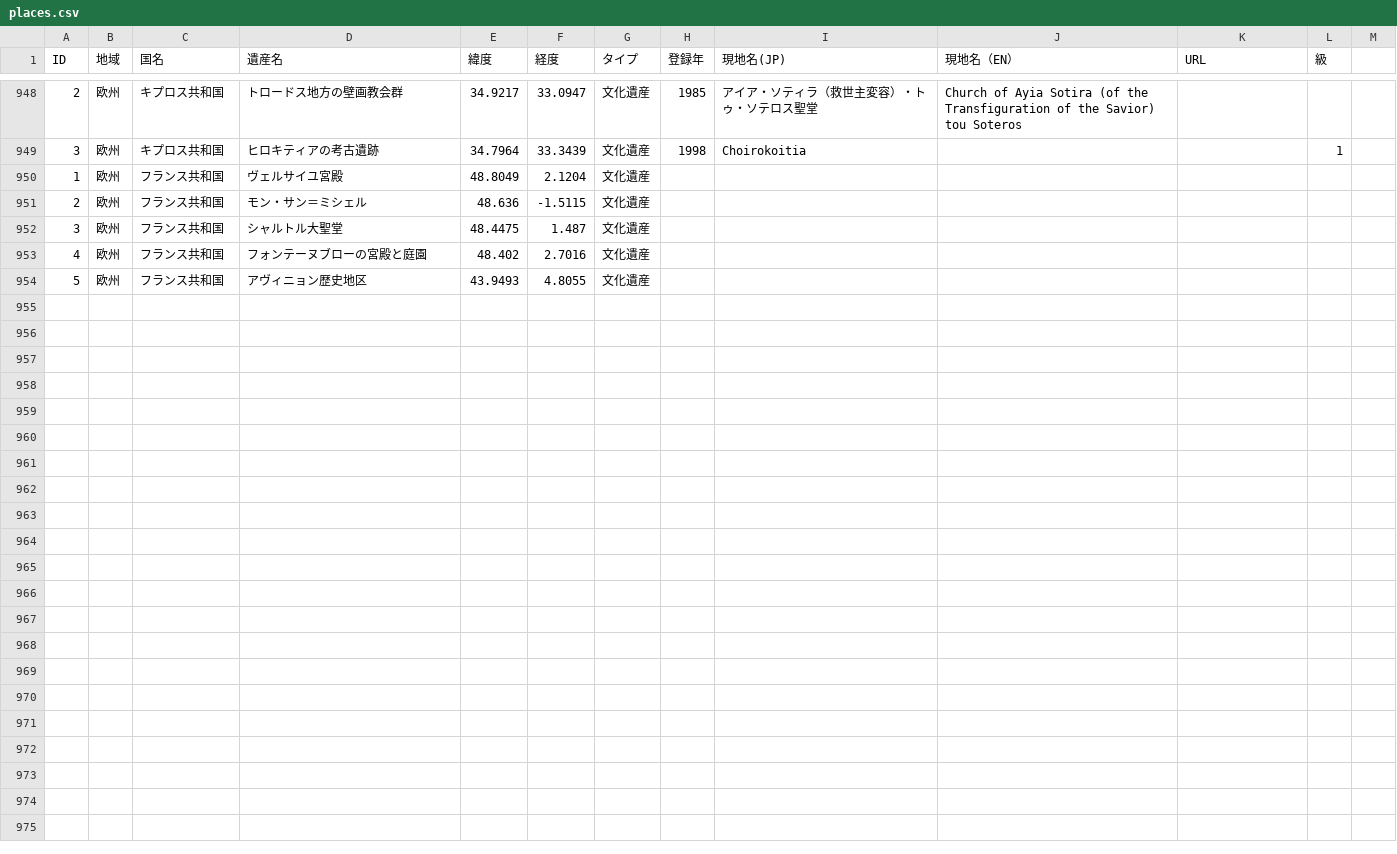
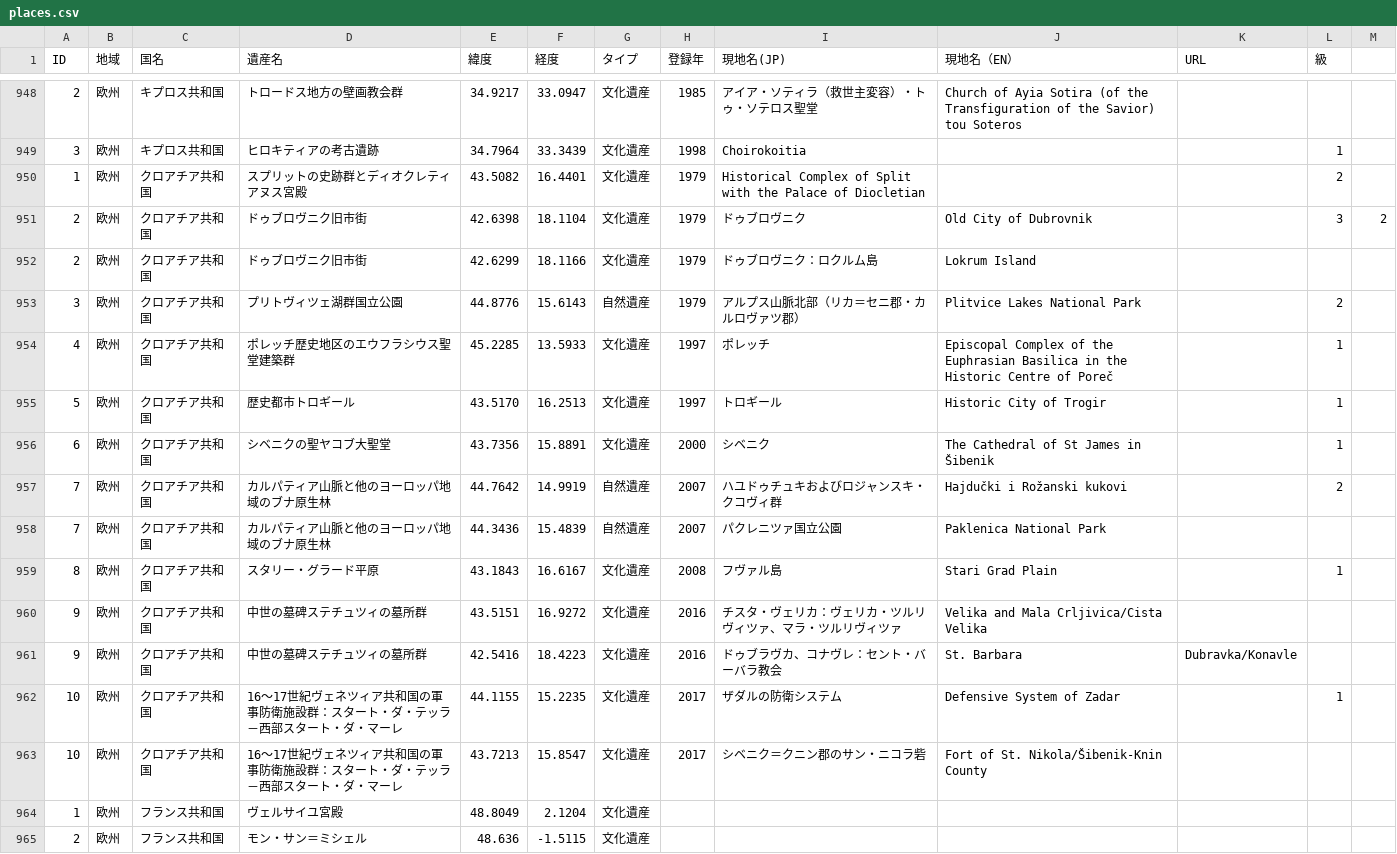
Before and after one commit to hyukis1867/World-Heritage-map, a CSV file: places.csv, drawn as a sheet; only a part is shown, gaps mark what is left out; the shorter side is filled out with more unchanged rows.

Commit message:
Add files via upload

```diff
--- a/places.csv
+++ b/places.csv
@@ -949,2 +949,16 @@ ID,地域,国名,遺産名,緯度,経度,タイプ,登録年,現地名(JP),現
 3,欧州,キプロス共和国,ヒロキティアの考古遺跡,34.7964,33.3439,文化遺産,1998,Choirokoitia,,,1
+1,欧州,クロアチア共和国,スプリットの史跡群とディオクレティアヌス宮殿,43.5082,16.4401,文化遺産,1979,Historical Complex of Split with the Palace of Diocletian,,,2
+2,欧州,クロアチア共和国,ドゥブロヴニク旧市街,42.6398,18.1104,文化遺産,1979,ドゥブロヴニク,Old City of Dubrovnik,,"3","2"
+2,欧州,クロアチア共和国,ドゥブロヴニク旧市街,42.6299,18.1166,文化遺産,1979,ドゥブロヴニク：ロクルム島,Lokrum Island
+3,欧州,クロアチア共和国,プリトヴィツェ湖群国立公園,44.8776,15.6143,自然遺産,1979,アルプス山脈北部（リカ＝セニ郡・カルロヴァツ郡）,Plitvice Lakes National Park,,2
+4,欧州,クロアチア共和国,ポレッチ歴史地区のエウフラシウス聖堂建築群,45.2285,13.5933,文化遺産,1997,ポレッチ,Episcopal Complex of the Euphrasian Basilica in the Historic Centre of Poreč,,1
+5,欧州,クロアチア共和国,歴史都市トロギール,43.5170,16.2513,文化遺産,1997,トロギール,Historic City of Trogir,,1
+6,欧州,クロアチア共和国,シベニクの聖ヤコブ大聖堂,43.7356,15.8891,文化遺産,2000,シベニク,The Cathedral of St James in Šibenik,,1
+7,欧州,クロアチア共和国,カルパティア山脈と他のヨーロッパ地域のブナ原生林,44.7642,14.9919,自然遺産,2007,ハユドゥチュキおよびロジャンスキ・クコヴィ群,Hajdučki i Rožanski kukovi,,2
+7,欧州,クロアチア共和国,カルパティア山脈と他のヨーロッパ地域のブナ原生林,44.3436,15.4839,自然遺産,2007,パクレニツァ国立公園,Paklenica National Park
+8,欧州,クロアチア共和国,スタリー・グラード平原,43.1843,16.6167,文化遺産,2008,フヴァル島,Stari Grad Plain,,1
+9,欧州,クロアチア共和国,中世の墓碑ステチュツィの墓所群,43.5151,16.9272,文化遺産,2016,チスタ・ヴェリカ：ヴェリカ・ツルリヴィツァ、マラ・ツルリヴィツァ,Velika and Mala Crljivica/Cista Velika
+9,欧州,クロアチア共和国,中世の墓碑ステチュツィの墓所群,42.5416,18.4223,文化遺産,2016,ドゥブラヴカ、コナヴレ：セント・バーバラ教会,St. Barbara, Dubravka/Konavle
+10,欧州,クロアチア共和国,16～17世紀ヴェネツィア共和国の軍事防衛施設群：スタート・ダ・テッラ－西部スタート・ダ・マーレ,44.1155,15.2235,文化遺産,2017,ザダルの防衛システム,Defensive System of Zadar,,1
+10,欧州,クロアチア共和国,16～17世紀ヴェネツィア共和国の軍事防衛施設群：スタート・ダ・テッラ－西部スタート・ダ・マーレ,43.7213,15.8547,文化遺産,2017,シベニク＝クニン郡のサン・ニコラ砦,Fort of St. Nikola/Šibenik-Knin County
 1,欧州,フランス共和国,ヴェルサイユ宮殿,48.8049,2.1204,文化遺産,,,,
```
